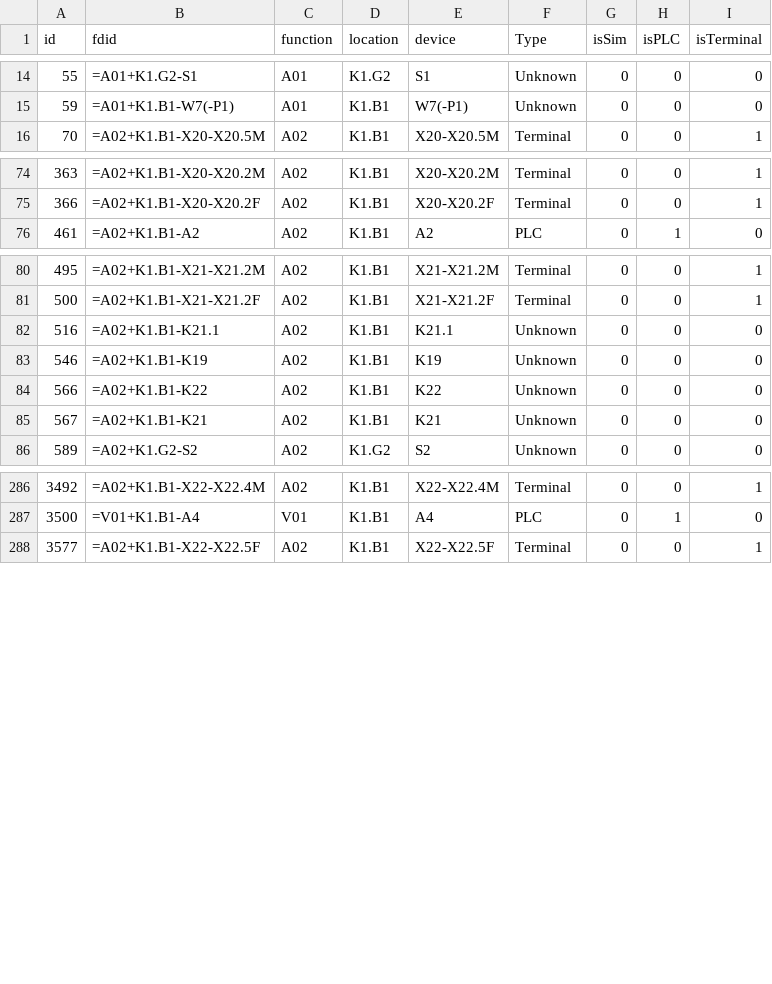
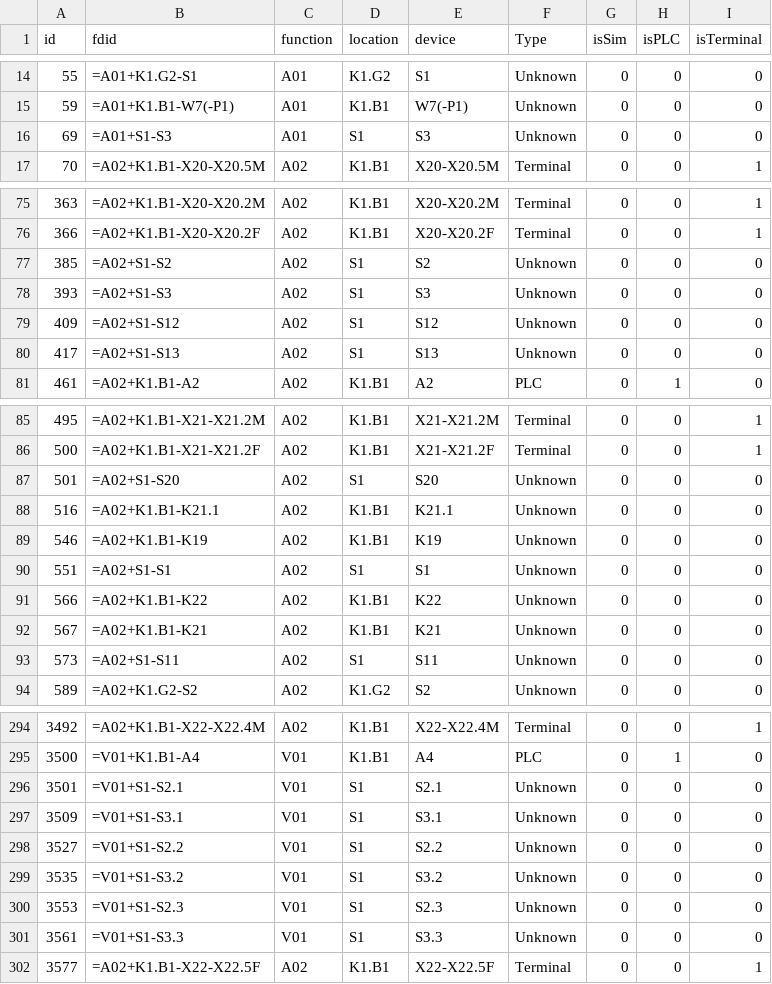
Before and after one commit to Zhantongoscar/lbgraph, a CSV file: output/devices_export.csv, drawn as a sheet; only a part is shown, gaps mark what is left out; the diff names each change by its address in the sheet, - before the commit and + after, or states it on an @@ line.

Commit message:
feat(import): 实现直接从MySQL导入设备数据到Neo4j的功能
- 新增 d1c_create_graph_conn.cpp 文件，用于创建设备连接图
- 新增 direct_mysql_to_neo4j.py 文件，实现直接从MySQL导入设备数据到Neo4j
- 优化 c1a_create_devicepoint_table.cpp 中的设备类型判断逻辑

```diff
--- a/output/devices_export.csv
+++ b/output/devices_export.csv
+row 16: 69 | =A01+S1-S3 | A01 | S1 | S3 | Unknown | 0 | 0 | 0
+row 77: 385 | =A02+S1-S2 | A02 | S1 | S2 | Unknown | 0 | 0 | 0
+row 78: 393 | =A02+S1-S3 | A02 | S1 | S3 | Unknown | 0 | 0 | 0
+row 79: 409 | =A02+S1-S12 | A02 | S1 | S12 | Unknown | 0 | 0 | 0
+row 80: 417 | =A02+S1-S13 | A02 | S1 | S13 | Unknown | 0 | 0 | 0
+row 87: 501 | =A02+S1-S20 | A02 | S1 | S20 | Unknown | 0 | 0 | 0
+row 90: 551 | =A02+S1-S1 | A02 | S1 | S1 | Unknown | 0 | 0 | 0
+row 93: 573 | =A02+S1-S11 | A02 | S1 | S11 | Unknown | 0 | 0 | 0
+row 296: 3501 | =V01+S1-S2.1 | V01 | S1 | S2.1 | Unknown | 0 | 0 | 0
+row 297: 3509 | =V01+S1-S3.1 | V01 | S1 | S3.1 | Unknown | 0 | 0 | 0
+row 298: 3527 | =V01+S1-S2.2 | V01 | S1 | S2.2 | Unknown | 0 | 0 | 0
+row 299: 3535 | =V01+S1-S3.2 | V01 | S1 | S3.2 | Unknown | 0 | 0 | 0
+row 300: 3553 | =V01+S1-S2.3 | V01 | S1 | S2.3 | Unknown | 0 | 0 | 0
+row 301: 3561 | =V01+S1-S3.3 | V01 | S1 | S3.3 | Unknown | 0 | 0 | 0
```
Also changed, not shown: 7 other files.
